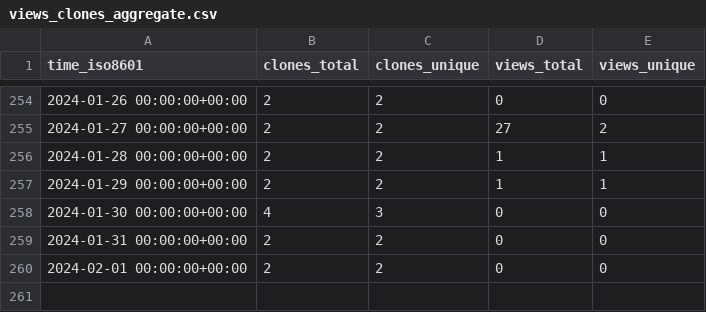
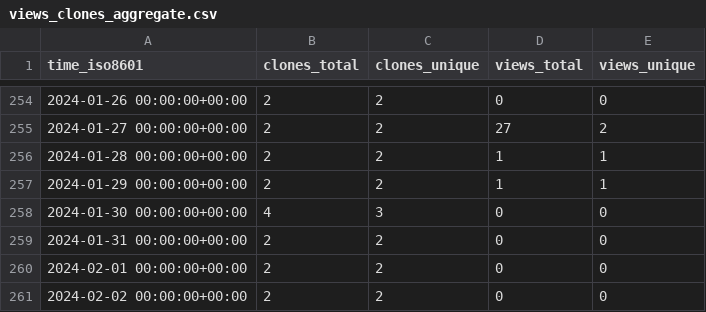
Before and after one commit to vandan-revanur/pychemprojections, a CSV file: vandan-revanur/pychemprojections/ghrs-data/views_clones_aggregate.csv, drawn as a sheet; only a part is shown, gaps mark what is left out.

```diff
--- a/vandan-revanur/pychemprojections/ghrs-data/views_clones_aggregate.csv
+++ b/vandan-revanur/pychemprojections/ghrs-data/views_clones_aggregate.csv
@@ -260 +260,2 @@ time_iso8601,clones_total,clones_unique,views_total,views_unique
 2024-02-01 00:00:00+00:00,2,2,0,0
+2024-02-02 00:00:00+00:00,2,2,0,0
```
Also changed, not shown: 1 other file.
